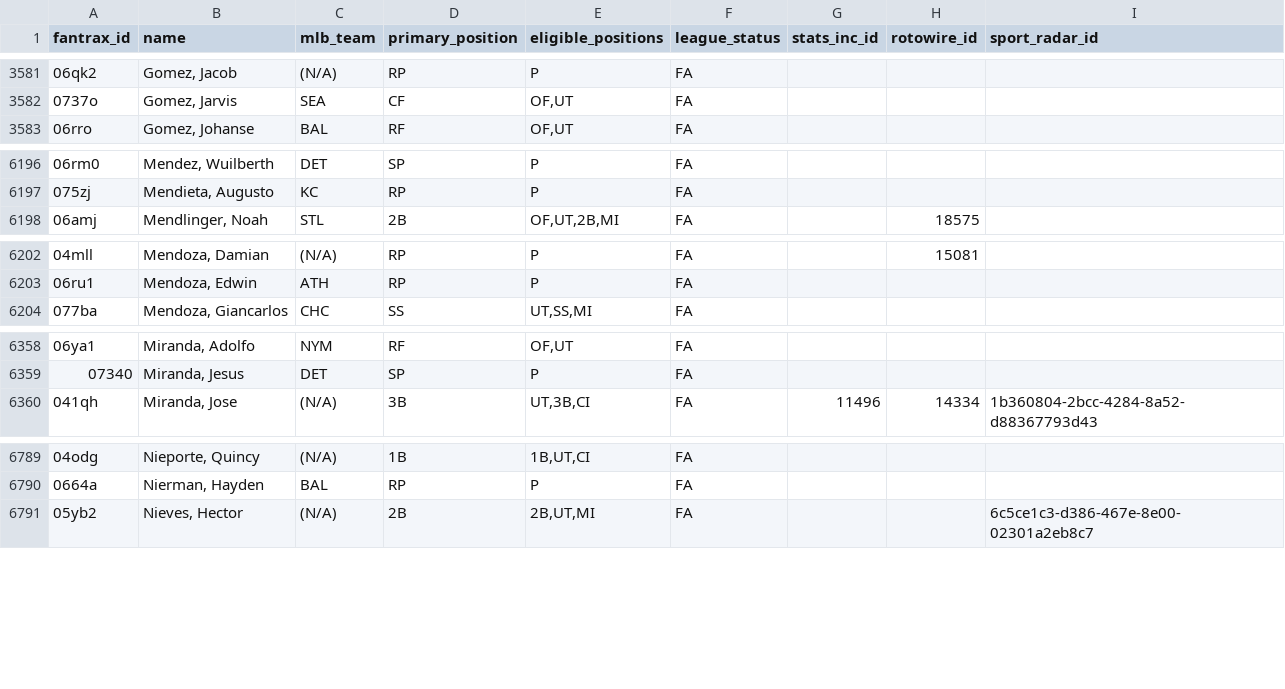
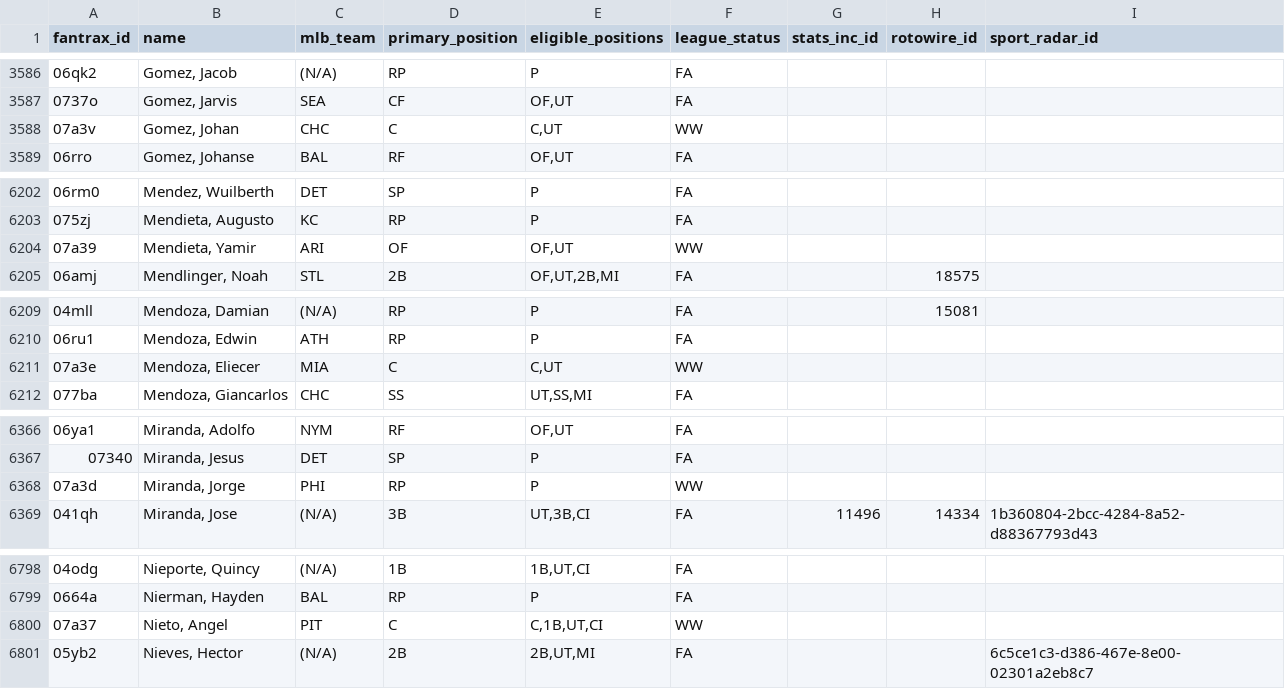
Before and after one commit to youtube-dinner/baseball_analytics, a CSV file: outputs/fantrax_export/fantrax_players_latest.csv, drawn as a sheet; only a part is shown, gaps mark what is left out; the diff covers the shown part only; the diff names each change by its address in the sheet, - before the commit and + after, or states it on an @@ line.

```diff
--- a/outputs/fantrax_export/fantrax_players_latest.csv
+++ b/outputs/fantrax_export/fantrax_players_latest.csv
+row 3588: 07a3v | Gomez, Johan | CHC | C | C,UT | WW
+row 6204: 07a39 | Mendieta, Yamir | ARI | OF | OF,UT | WW
+row 6211: 07a3e | Mendoza, Eliecer | MIA | C | C,UT | WW
+row 6368: 07a3d | Miranda, Jorge | PHI | RP | P | WW
+row 6800: 07a37 | Nieto, Angel | PIT | C | C,1B,UT,CI | WW
```
Also changed, not shown: 8 added rows and 1 edited cell elsewhere in this file, outputs/fantasy_baseball_analytics/free_agent_hitters.csv, outputs/fantasy_baseball_analytics/free_agent_pitchers.csv, 16 other files.
